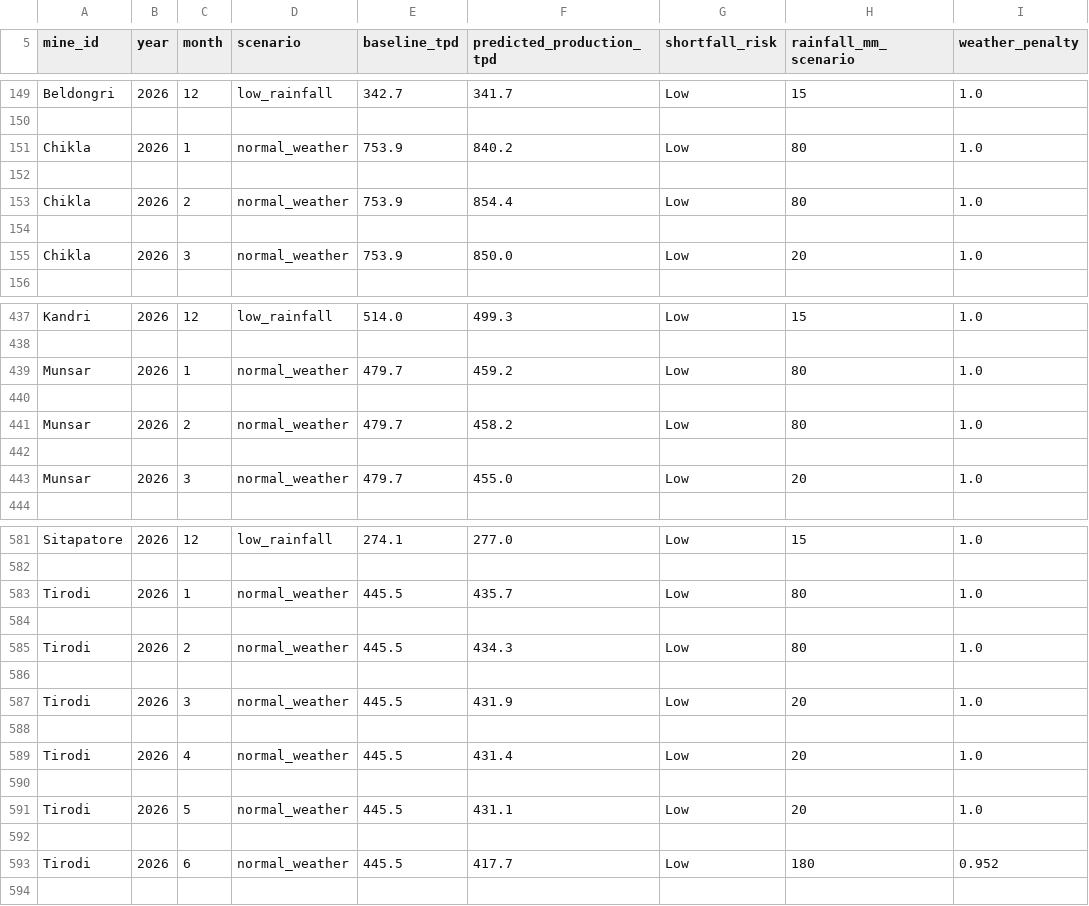
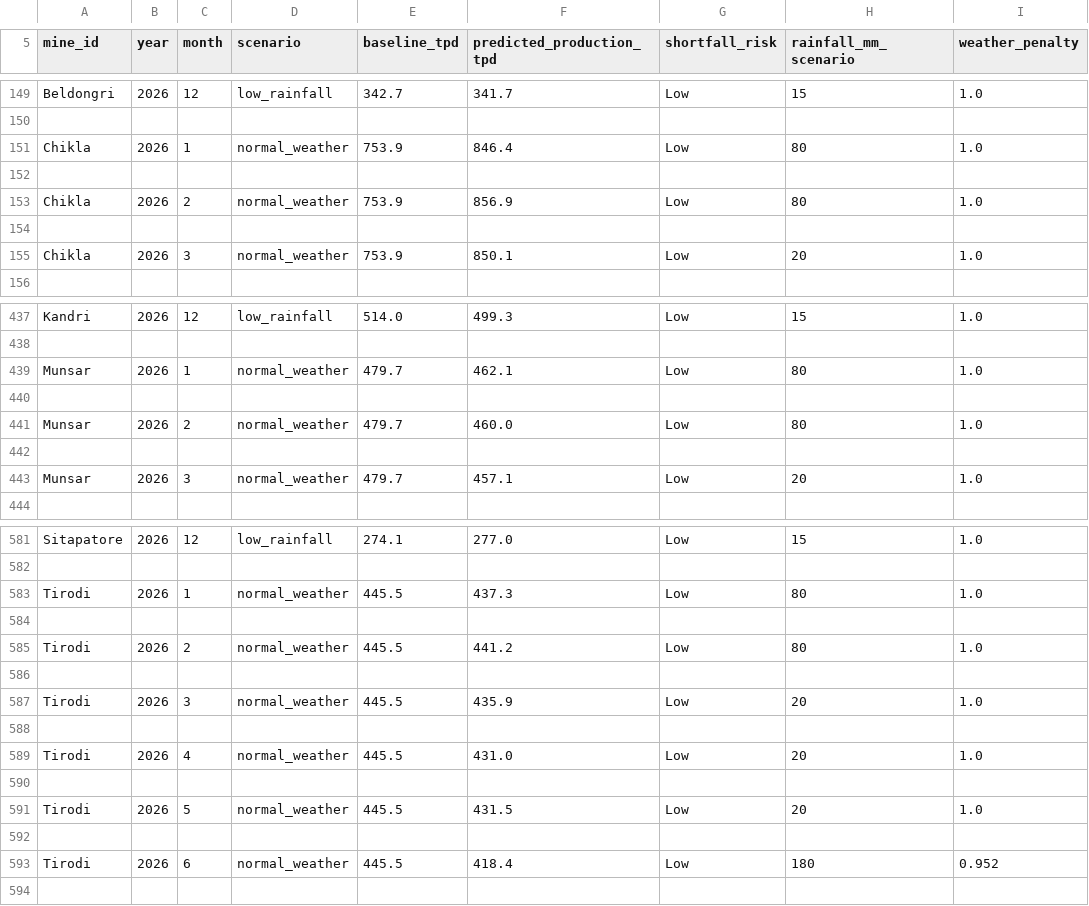
Before and after one commit to Vinayak-Nijhawan/Azorte, a CSV file: data/production_forecast_real.csv, drawn as a sheet; only a part is shown, gaps mark what is left out; the diff covers the shown part only; the diff names each change by its address in the sheet, - before the commit and + after, or states it on an @@ line.

Commit message:
feat: integrated real monthly MOIL production data into ML model
- 13 directly reported monthly production values (MOIL press releases + BSE filings)
- 13 additional months derived from cumulative disclosures
- 26 total real monthly data points covering FY2024-25 and FY2025-26
- Cross-validated: FY24-25 sums to 18.00 LT, FY25-26 sums to 19.07 LT
- 230 of 1200 training rows now REAL_ANCHORED (19.2%)
- Test R2 = 0.84 (reflects gap between formula-trained model and real data)
- Sources: MOIL press releases, BSE filings, Business Standard, Lok Sabha USQ

```diff
--- a/data/production_forecast_real.csv
+++ b/data/production_forecast_real.csv
-F151 (predicted_production_tpd): 840.2
+F151 (predicted_production_tpd): 846.4
-F153 (predicted_production_tpd): 854.4
+F153 (predicted_production_tpd): 856.9
-F155 (predicted_production_tpd): 850.0
+F155 (predicted_production_tpd): 850.1
-F439 (predicted_production_tpd): 459.2
+F439 (predicted_production_tpd): 462.1
-F441 (predicted_production_tpd): 458.2
+F441 (predicted_production_tpd): 460.0
-F443 (predicted_production_tpd): 455.0
+F443 (predicted_production_tpd): 457.1
-F583 (predicted_production_tpd): 435.7
+F583 (predicted_production_tpd): 437.3
-F585 (predicted_production_tpd): 434.3
+F585 (predicted_production_tpd): 441.2
-F587 (predicted_production_tpd): 431.9
+F587 (predicted_production_tpd): 435.9
-F589 (predicted_production_tpd): 431.4
+F589 (predicted_production_tpd): 431.0
-F591 (predicted_production_tpd): 431.1
+F591 (predicted_production_tpd): 431.5
-F593 (predicted_production_tpd): 417.7
+F593 (predicted_production_tpd): 418.4
```
Also changed, not shown: 32 edited cells elsewhere in this file, data/production_forecast_live.csv, 6 other files.
